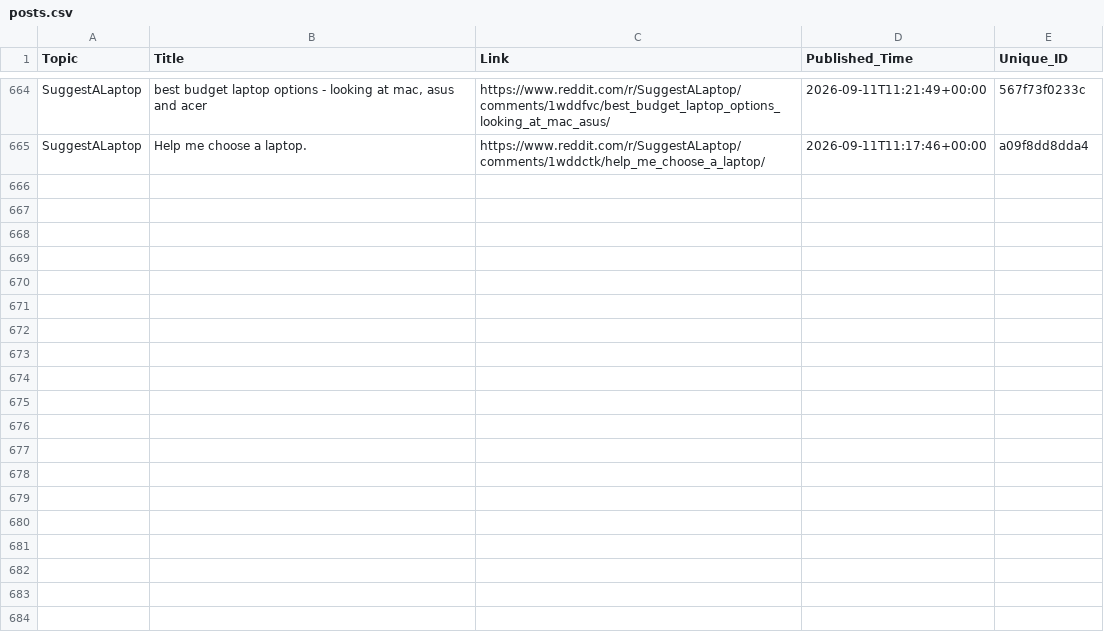
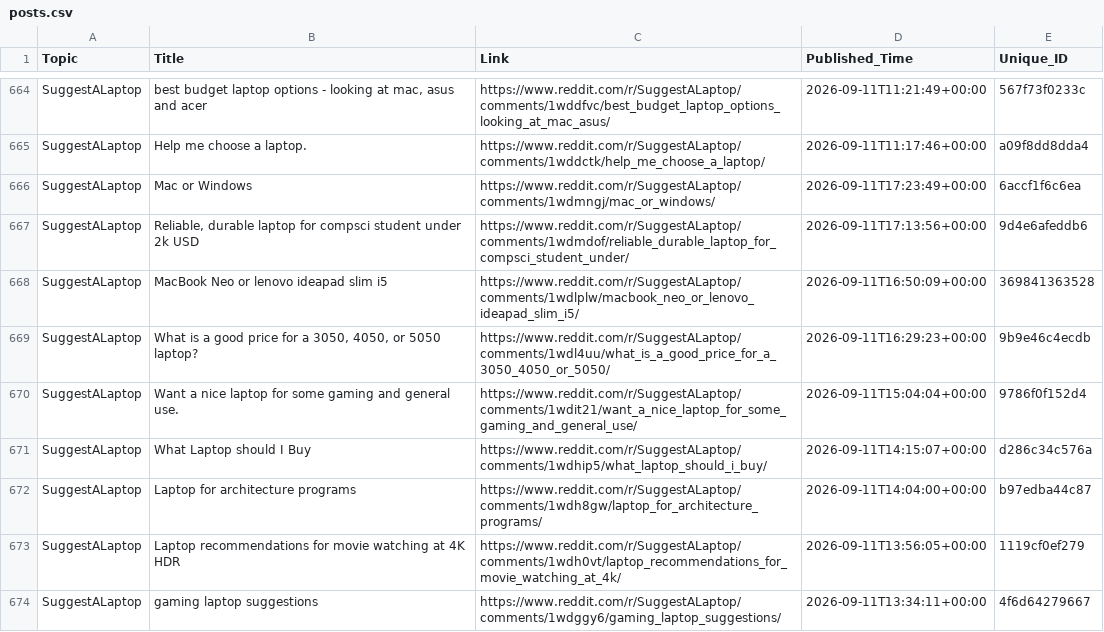
Before and after one commit to sidhu2690/EB_reddit, a CSV file: posts.csv, drawn as a sheet; only a part is shown, gaps mark what is left out.

```diff
--- a/posts.csv
+++ b/posts.csv
@@ -665 +665,10 @@ SuggestALaptop,"best budget laptop options - looking at mac, asus and acer",http
 SuggestALaptop,Help me choose a laptop.,https://www.reddit.com/r/SuggestALaptop/comments/1wddctk/help_me_choose_a_laptop/,2026-09-11T11:17:46+00:00,a09f8dd8dda4
+SuggestALaptop,Mac or Windows,https://www.reddit.com/r/SuggestALaptop/comments/1wdmngj/mac_or_windows/,2026-09-11T17:23:49+00:00,6accf1f6c6ea
+SuggestALaptop,"Reliable, durable laptop for compsci student under 2k USD",https://www.reddit.com/r/SuggestALaptop/comments/1wdmdof/reliable_durable_laptop_for_compsci_student_under/,2026-09-11T17:13:56+00:00,9d4e6afeddb6
+SuggestALaptop,MacBook Neo or lenovo ideapad slim i5,https://www.reddit.com/r/SuggestALaptop/comments/1wdlplw/macbook_neo_or_lenovo_ideapad_slim_i5/,2026-09-11T16:50:09+00:00,369841363528
+SuggestALaptop,"What is a good price for a 3050, 4050, or 5050 laptop?",https://www.reddit.com/r/SuggestALaptop/comments/1wdl4uu/what_is_a_good_price_for_a_3050_4050_or_5050/,2026-09-11T16:29:23+00:00,9b9e46c4ecdb
+SuggestALaptop,Want a nice laptop for some gaming and general use.,https://www.reddit.com/r/SuggestALaptop/comments/1wdit21/want_a_nice_laptop_for_some_gaming_and_general_use/,2026-09-11T15:04:04+00:00,9786f0f152d4
+SuggestALaptop,What Laptop should I Buy,https://www.reddit.com/r/SuggestALaptop/comments/1wdhip5/what_laptop_should_i_buy/,2026-09-11T14:15:07+00:00,d286c34c576a
+SuggestALaptop,Laptop for architecture programs,https://www.reddit.com/r/SuggestALaptop/comments/1wdh8gw/laptop_for_architecture_programs/,2026-09-11T14:04:00+00:00,b97edba44c87
+SuggestALaptop,Laptop recommendations for movie watching at 4K HDR,https://www.reddit.com/r/SuggestALaptop/comments/1wdh0vt/laptop_recommendations_for_movie_watching_at_4k/,2026-09-11T13:56:05+00:00,1119cf0ef279
+SuggestALaptop,gaming laptop suggestions,https://www.reddit.com/r/SuggestALaptop/comments/1wdggy6/gaming_laptop_suggestions/,2026-09-11T13:34:11+00:00,4f6d64279667
```
